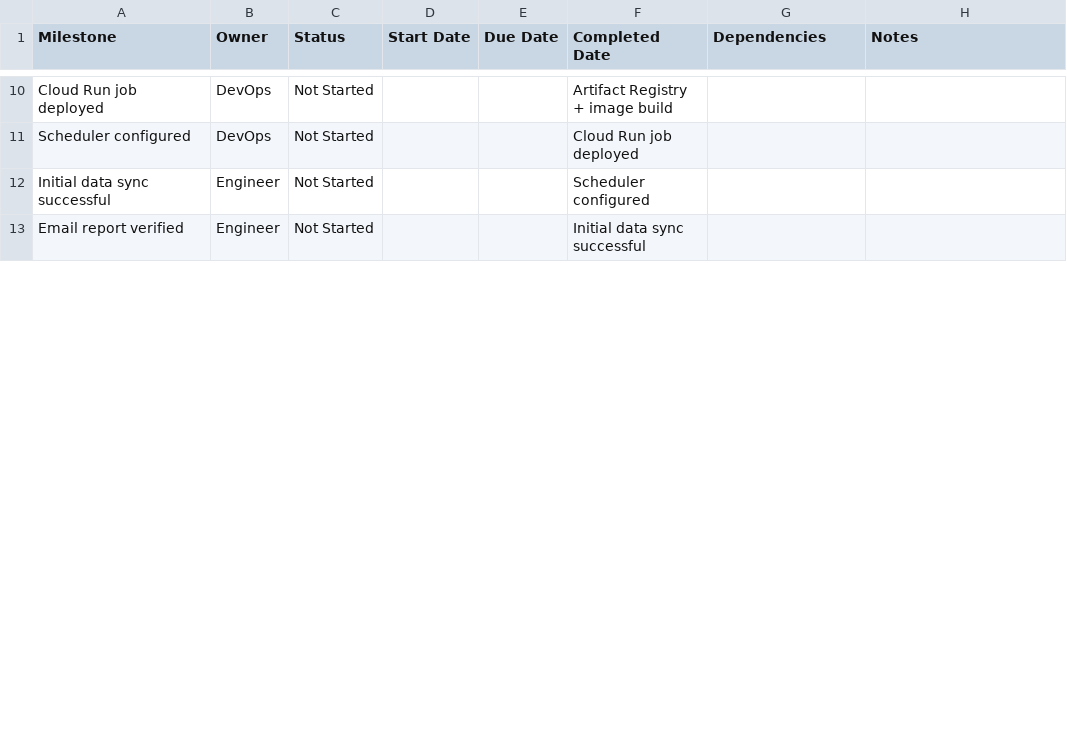
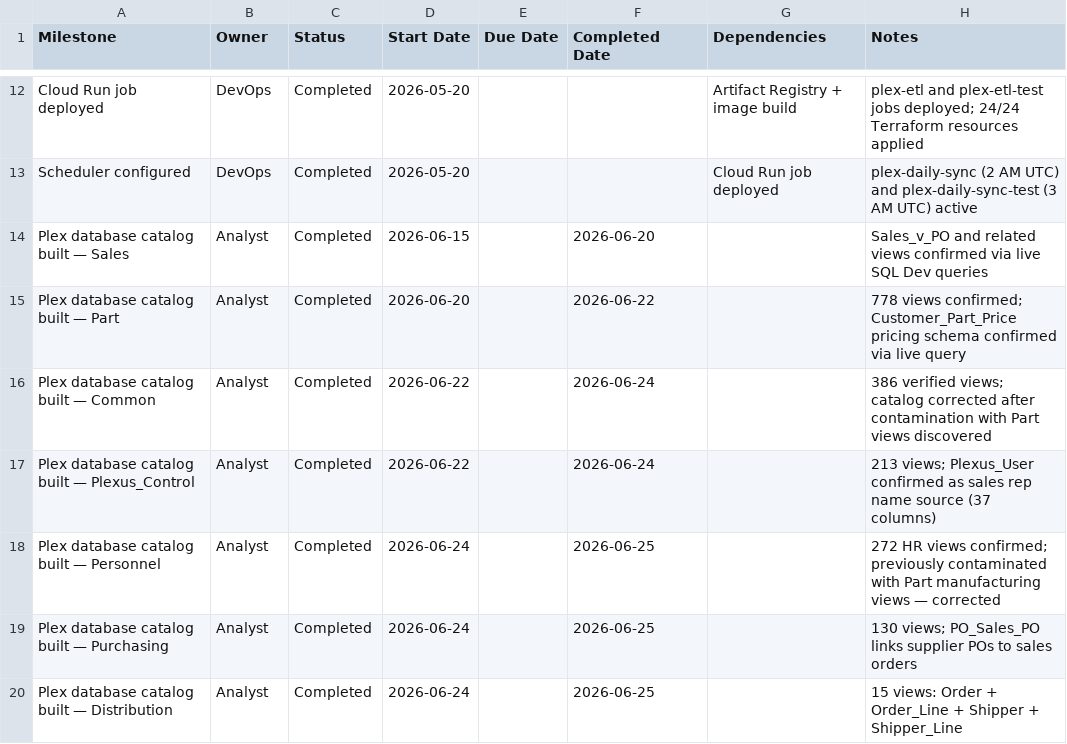
Before and after one commit to Parasol-Group-Inc/plex-to-big-query, a CSV file: project_milestones.csv, drawn as a sheet; only a part is shown, gaps mark what is left out; the shorter side is filled out with more unchanged rows; removed rows and columns are numbered as before the commit, all else as after; the diff covers the shown part only; the diff names each change by its address in the sheet, - before the commit and + after, or states it on an @@ line.

```diff
--- a/project_milestones.csv
+++ b/project_milestones.csv
-C12:C13 (Status): Not Started
+C12:C13 (Status): Completed
-D12:D13 (Start Date): (empty)
+D12:D13 (Start Date): 2026-05-20
-F12 (Completed Date): Artifact Registry + image build
+F12 (Completed Date): (empty)
-G12 (Dependencies): (empty)
+G12 (Dependencies): Artifact Registry + image build
-H12 (Notes): (empty)
+H12 (Notes): plex-etl and plex-etl-test jobs deployed; 24/24 Terraform resources applied
-F13 (Completed Date): Cloud Run job deployed
+F13 (Completed Date): (empty)
-G13 (Dependencies): (empty)
+G13 (Dependencies): Cloud Run job deployed
-H13 (Notes): (empty)
+H13 (Notes): plex-daily-sync (2 AM UTC) and plex-daily-sync-test (3 AM UTC) active
-row 12: Initial data sync successful | Engineer | Not Started |  |  | Scheduler configured
+row 14: Plex database catalog built — Sales | Analyst | Completed | 2026-06-15 |  | 2026-06-20 |  | Sales_v_PO and related views confirmed via live SQL Dev queries
+row 15: Plex database catalog built — Part | Analyst | Completed | 2026-06-20 |  | 2026-06-22 |  | 778 views confirmed; Customer_Part_Price pricing schema confirmed via live query
+row 16: Plex database catalog built — Common | Analyst | Completed | 2026-06-22 |  | 2026-06-24 |  | 386 verified views; catalog corrected after contamination with Part views discovered
+row 17: Plex database catalog built — Plexus_Control | Analyst | Completed | 2026-06-22 |  | 2026-06-24 |  | 213 views; Plexus_User confirmed as sales rep name source (37 columns)
+row 18: Plex database catalog built — Personnel | Analyst | Completed | 2026-06-24 |  | 2026-06-25 |  | 272 HR views confirmed; previously contaminated with Part manufacturing views — corrected
+row 19: Plex database catalog built — Purchasing | Analyst | Completed | 2026-06-24 |  | 2026-06-25 |  | 130 views; PO_Sales_PO links supplier POs to sales orders
+row 20: Plex database catalog built — Distribution | Analyst | Completed | 2026-06-24 |  | 2026-06-25 |  | 15 views: Order + Order_Line + Shipper + Shipper_Line
```
Also changed, not shown: 16 added rows, 1 removed row and 36 edited cells elsewhere in this file, 25 other files.
